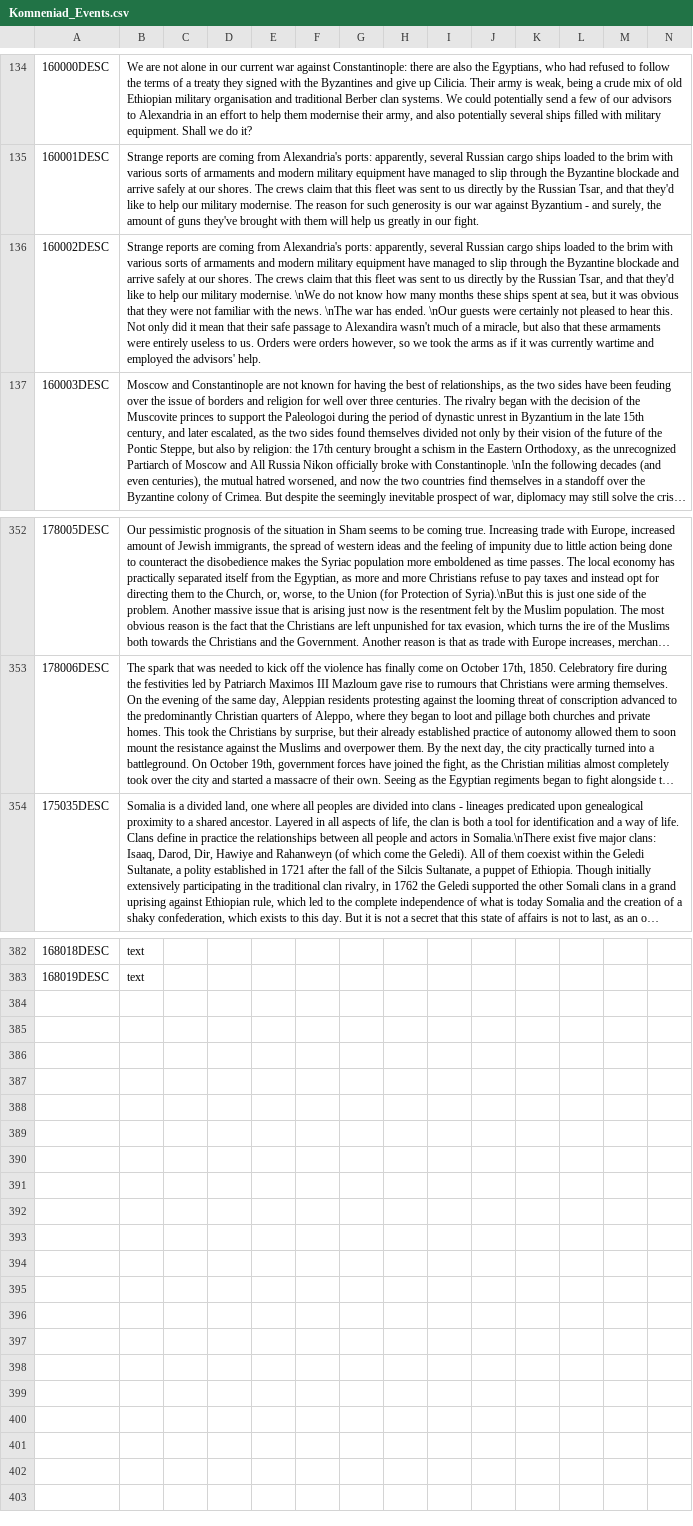
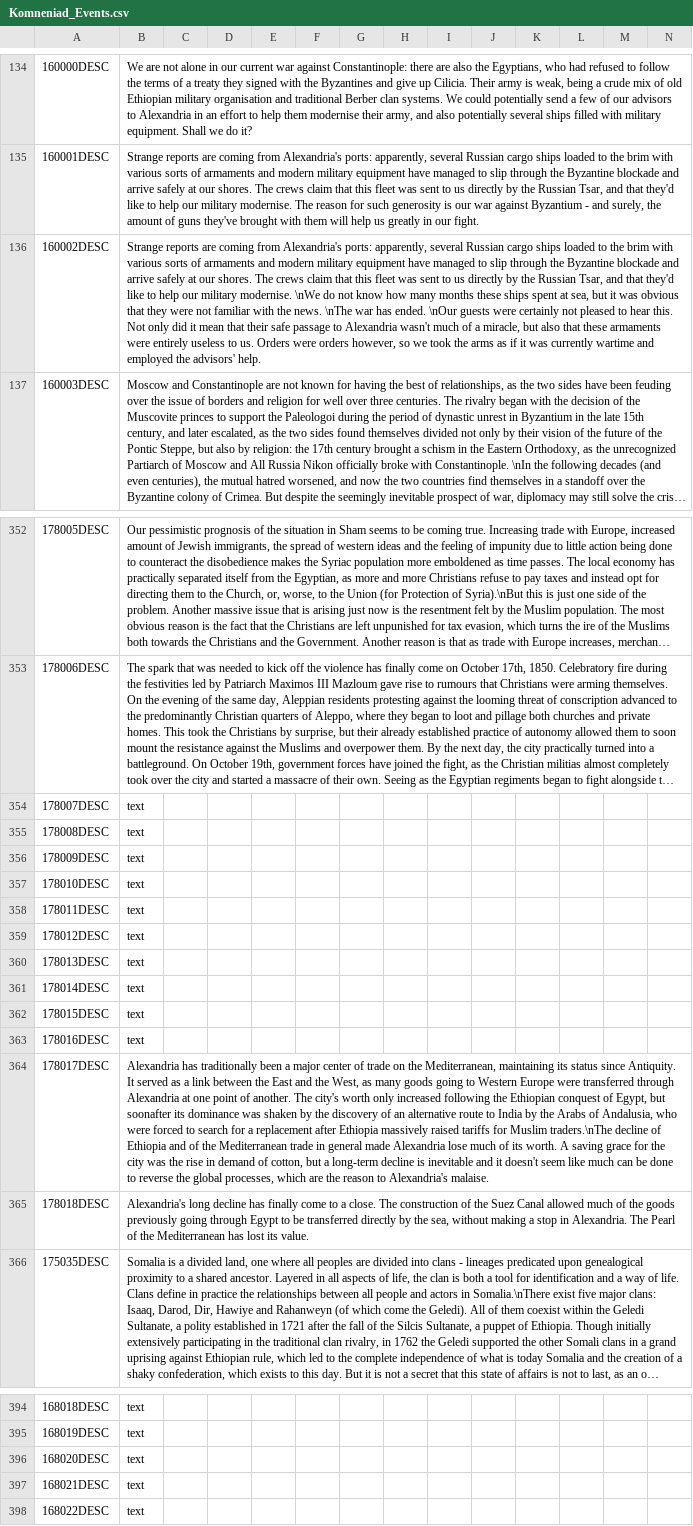
Before and after one commit to vimpelis/The-Komneniad, a CSV file: The Komneniad/localisation/Komneniad_Events.csv, drawn as a sheet; only a part is shown, gaps mark what is left out; long unchanged cells end in …; the diff names each change by its address in the sheet, - before the commit and + after, or states it on an @@ line.

```diff
--- a/The Komneniad/localisation/Komneniad_Events.csv
+++ b/The Komneniad/localisation/Komneniad_Events.csv
-B136: …passage to Alexandira wasn't much…
+B136: …passage to Alexandria wasn't much…
+row 354: 178007DESC | text
+row 355: 178008DESC | text
+row 356: 178009DESC | text
+row 357: 178010DESC | text
+row 358: 178011DESC | text
+row 359: 178012DESC | text
+row 360: 178013DESC | text
+row 361: 178014DESC | text
+row 362: 178015DESC | text
+row 363: 178016DESC | text
+row 364: 178017DESC | Alexandria has traditionally been a major center of trade on the Mediterranean, maintaining its status since Antiquity. It served as a link between the East and the West, as many goods going to Western Europe were transferred through Alexandria at one point of another. The city's worth only increased following the Ethiopian conquest of Egypt, but soonafter its dominance was shaken by the discovery of an alternative route to India by the Arabs of Andalusia, who were forced to search for a replacement after Ethiopia massively raised tariffs for Muslim traders.\nThe decline of Ethiopia and of the Mediterranean trade in general made Alexandria lose much of its worth. A saving grace for the city was the rise in demand of cotton, but a long-term decline is inevitable and it doesn't seem like much can be done to reverse the global processes, which are the reason to Alexandria's malaise.
+row 365: 178018DESC | Alexandria's long decline has finally come to a close. The construction of the Suez Canal allowed much of the goods previously going through Egypt to be transferred directly by the sea, without making a stop in Alexandria. The Pearl of the Mediterranean has lost its value.
+row 396: 168020DESC | text
+row 397: 168021DESC | text
+row 398: 168022DESC | text
```
Also changed, not shown: The Komneniad/localisation/Komneniad_Decisions.csv, The Komneniad/localisation/Komneniad_Main.csv, 42 other files.
